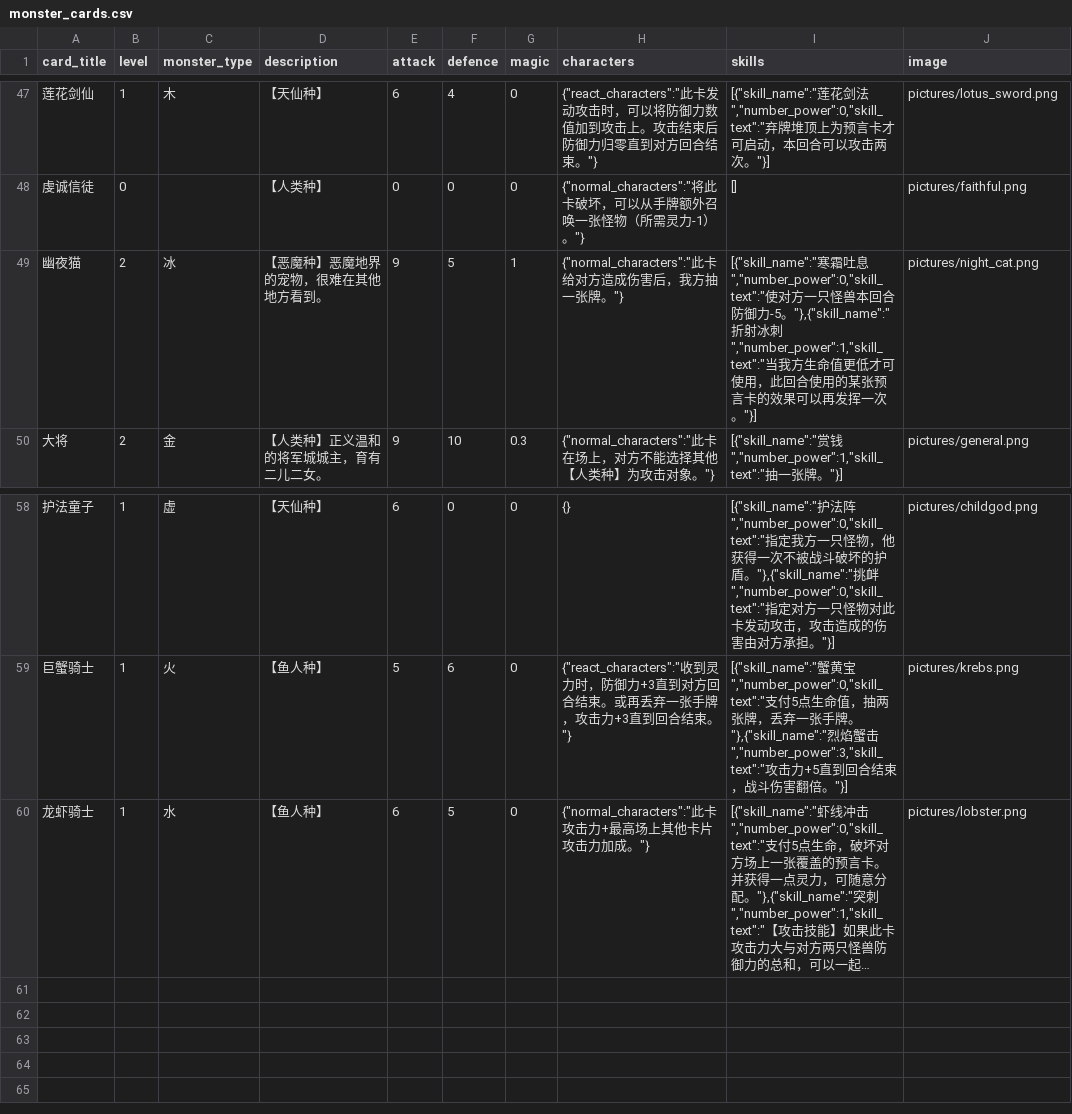
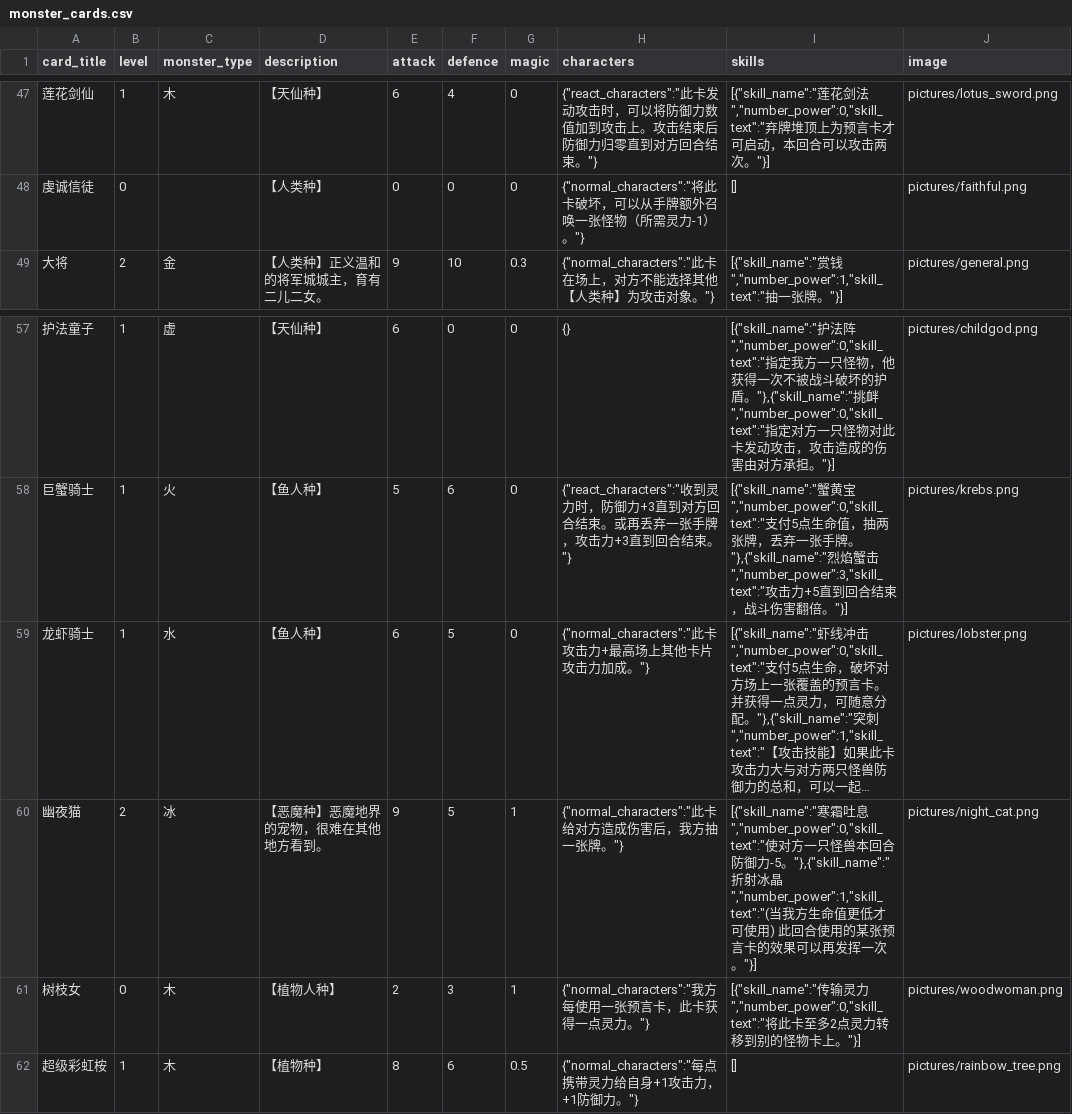
Before and after one commit to Apollo1840/BoardGame, a CSV file: GemuLand/monster_cards.csv, drawn as a sheet; only a part is shown, gaps mark what is left out; long unchanged cells end in …; removed rows and columns are numbered as before the commit, all else as after; the diff names each change by its address in the sheet, - before the commit and + after, or states it on an @@ line.

Commit message:
Add new cards

```diff
--- a/GemuLand/monster_cards.csv
+++ b/GemuLand/monster_cards.csv
-row 49: 幽夜猫 | 2 | 冰 | 【恶魔种】恶魔地界的宠物，很难在其他地方看到。 | 9 | 5 | 1 | {"normal_characters":"此卡给对方造成伤害后，我方抽一张牌。"} | [{"skill_name":"寒霜吐息","number_power":0,"skill_text":"使对方一只怪兽本回合防御力-5。"},{"skill_name":"折射冰刺","number_power":1,"skill_text":"当我方生命值更低才可使用，此回合使用的某张预言卡的效果可以再发挥一次。"}] | pictures/night_cat.png
+row 60: 幽夜猫 | 2 | 冰 | 【恶魔种】恶魔地界的宠物，很难在其他地方看到。 | 9 | 5 | 1 | {"normal_characters":"此卡给对方造成伤害后，我方抽一张牌。"} | [{"skill_name":"寒霜吐息","number_power":0,"skill_text":"使对方一只怪兽本回合防御力-5。"},{"skill_name":"折射冰晶","number_power":1,"skill_text":"(当我方生命值更低才可使用) 此回合使用的某张预言卡的效果可以再发挥一次。"}] | pictures/night_cat.png
+row 61: 树枝女 | 0 | 木 | 【植物人种】 | 2 | 3 | 1 | {"normal_characters":"我方每使用一张预言卡，此卡获得一点灵力。"} | [{"skill_name":"传输灵力","number_power":0,"skill_text":"将此卡至多2点灵力转移到别的怪物卡上。"}] | pictures/woodwoman.png
+row 62: 超级彩虹桉 | 1 | 木 | 【植物种】 | 8 | 6 | 0.5 | {"normal_characters":"每点携带灵力给自身+1攻击力，+1防御力。"} | [] | pictures/rainbow_tree.png
```
